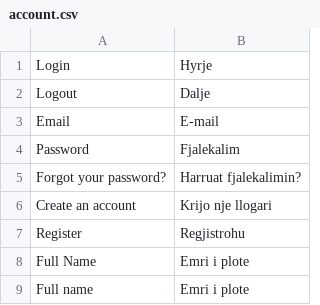
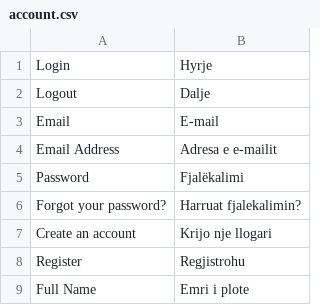
Before and after one commit to ESOFTSOLUTIONS/avcms, a CSV file: translations/sq/account.csv, drawn as a sheet; only a part is shown; the shorter side is filled out with more unchanged rows.

```diff
--- a/translations/sq/account.csv
+++ b/translations/sq/account.csv
@@ -3,3 +3,4 @@ Logout, Dalje
 Email, E-mail
-Password, Fjalekalim
+Email Address, Adresa e e-mailit
+Password, Fjalëkalimi
 Forgot your password?, Harruat fjalekalimin?
```
Also changed, not shown: translations/sq/catalog.csv, translations/sq/general.csv, 8 other files.
